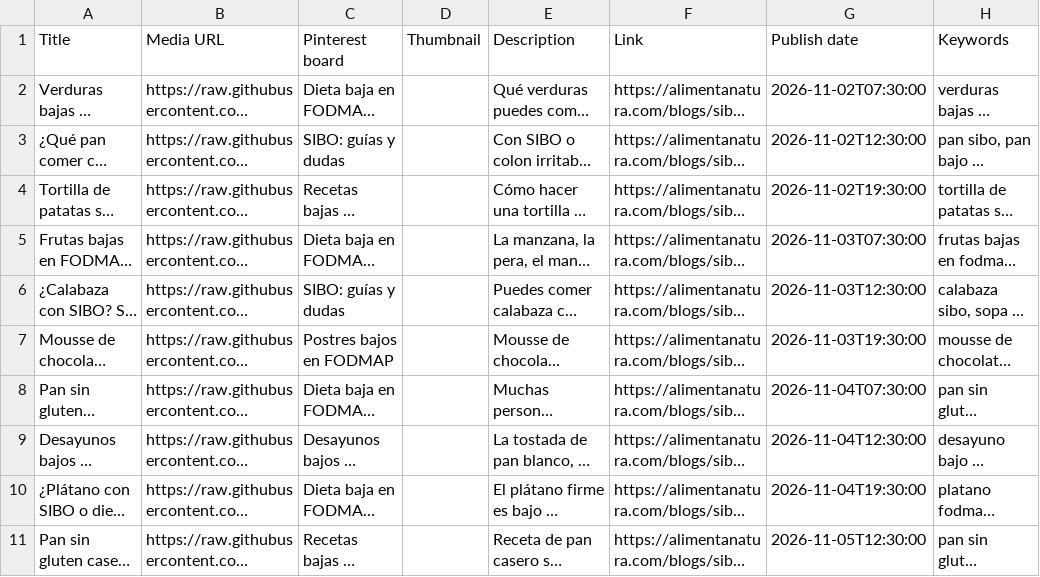
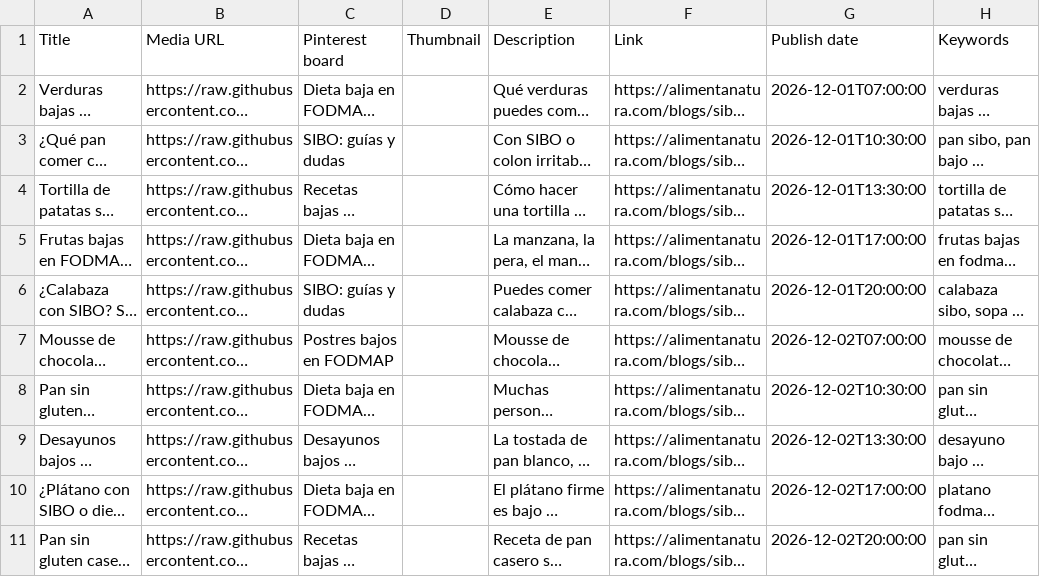
Before and after one commit to vitrex99/pines-alimentanatura, a CSV file: lote-01/pinterest-subida-lote-01.csv, drawn as a sheet; long unchanged cells end in …; the diff names each change by its address in the sheet, - before the commit and + after, or states it on an @@ line.

```diff
--- a/lote-01/pinterest-subida-lote-01.csv
+++ b/lote-01/pinterest-subida-lote-01.csv
-G2 (Publish date): 2026-11-02T07:30:00
+G2 (Publish date): 2026-12-01T07:00:00
-G3 (Publish date): 2026-11-02T12:30:00
+G3 (Publish date): 2026-12-01T10:30:00
-G4 (Publish date): 2026-11-02T19:30:00
+G4 (Publish date): 2026-12-01T13:30:00
-G5 (Publish date): 2026-11-03T07:30:00
+G5 (Publish date): 2026-12-01T17:00:00
-G6 (Publish date): 2026-11-03T12:30:00
+G6 (Publish date): 2026-12-01T20:00:00
-G7 (Publish date): 2026-11-03T19:30:00
+G7 (Publish date): 2026-12-02T07:00:00
-G8 (Publish date): 2026-11-04T07:30:00
+G8 (Publish date): 2026-12-02T10:30:00
-G9 (Publish date): 2026-11-04T12:30:00
+G9 (Publish date): 2026-12-02T13:30:00
-G10 (Publish date): 2026-11-04T19:30:00
+G10 (Publish date): 2026-12-02T17:00:00
-G11 (Publish date): 2026-11-05T12:30:00
+G11 (Publish date): 2026-12-02T20:00:00
```
Also changed, not shown: lote-02/pinterest-subida-lote-02-completo.csv, lote-02/pinterest-subida-lote-02-parte-1.csv, 4 other files.
